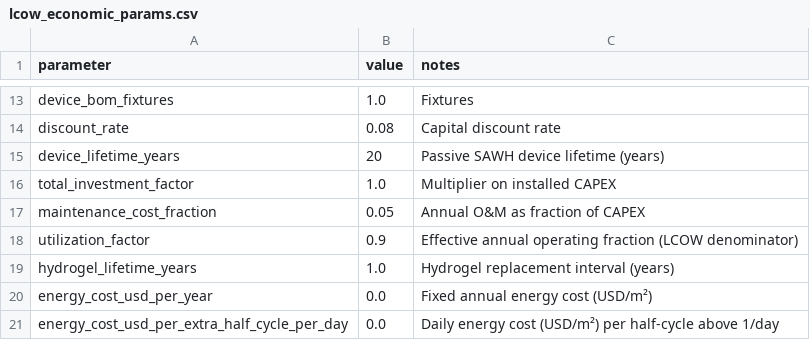
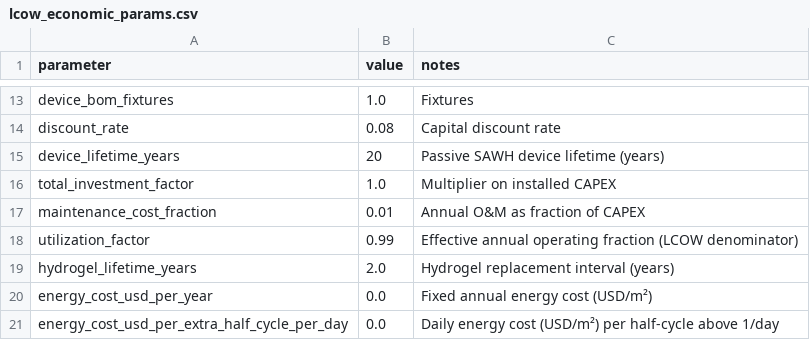
Before and after one commit to clara-o-d/SAWH_TEAs, a CSV file: solar_lumped/src/solar_lumped/data/economics/lcow_economic_params.csv, drawn as a sheet; only a part is shown, gaps mark what is left out.

```diff
--- a/solar_lumped/src/solar_lumped/data/economics/lcow_economic_params.csv
+++ b/solar_lumped/src/solar_lumped/data/economics/lcow_economic_params.csv
@@ -16,5 +16,5 @@ device_lifetime_years,20,Passive SAWH device lifetime (years)
 total_investment_factor,1.0,Multiplier on installed CAPEX
-maintenance_cost_fraction,0.05,Annual O&M as fraction of CAPEX
-utilization_factor,0.9,Effective annual operating fraction (LCOW denominator)
-hydrogel_lifetime_years,1.0,Hydrogel replacement interval (years)
+maintenance_cost_fraction,0.01,Annual O&M as fraction of CAPEX
+utilization_factor,0.99,Effective annual operating fraction (LCOW denominator)
+hydrogel_lifetime_years,2.0,Hydrogel replacement interval (years)
 energy_cost_usd_per_year,0.0,Fixed annual energy cost (USD/m²)
```
Also changed, not shown: solar_lumped/src/solar_lumped/data/materials/salt_heat_of_desorption.csv, 52 other files.
